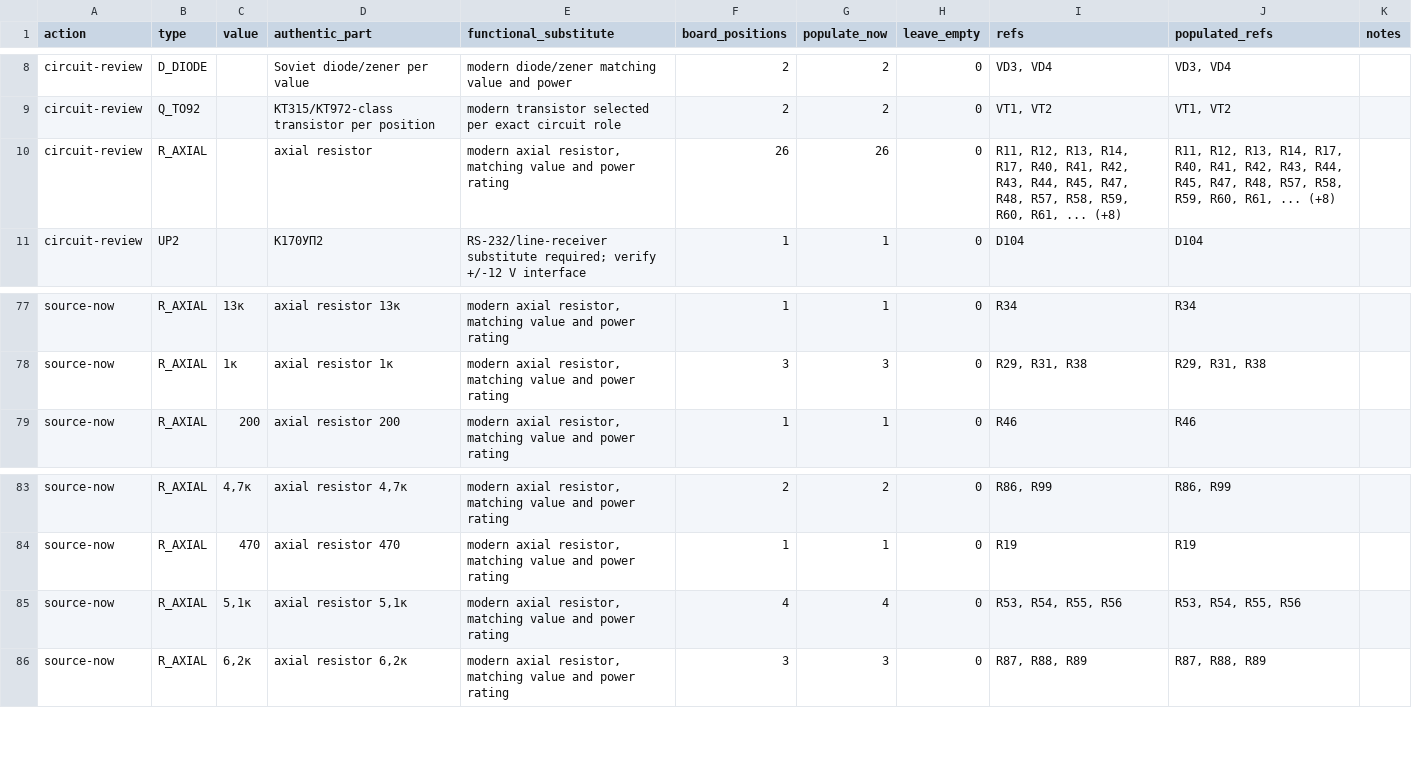
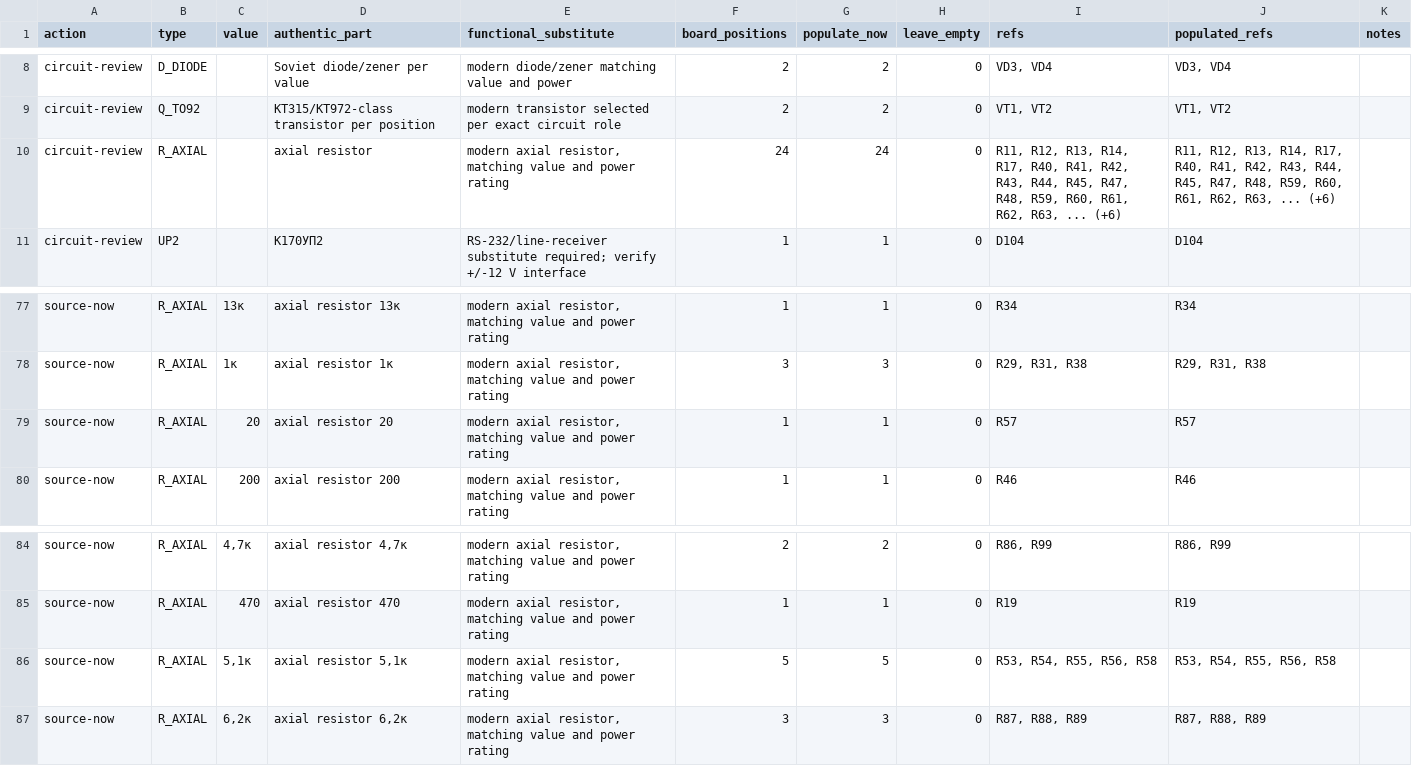
Before and after one commit to ddanila/8080-cosim, a CSV file: docs/replica-dual-config-bom.csv, drawn as a sheet; only a part is shown, gaps mark what is left out.

```diff
--- a/docs/replica-dual-config-bom.csv
+++ b/docs/replica-dual-config-bom.csv
@@ -9,3 +9,3 @@ circuit-review,D_DIODE,,Soviet diode/zener per value,modern diode/zener matching
 circuit-review,Q_TO92,,КТ315/КТ972-class transistor per position,modern transistor selected per exact circuit role,2,2,0,"VT1, VT2","VT1, VT2",
-circuit-review,R_AXIAL,,axial resistor,"modern axial resistor, matching value and power rating",26,26,0,"R11, R12, R13, R14, R17, R40, R41, R42, R43, R44, R45, R47, R48, R57, R58, R59, R60, R61, ... (+8)","R11, R12, R13, R14, R17, R40, R41, R42, R43, R44, R45, R47, R48, R57, R58, R59, R60, R61, ... (+8)",
+circuit-review,R_AXIAL,,axial resistor,"modern axial resistor, matching value and power rating",24,24,0,"R11, R12, R13, R14, R17, R40, R41, R42, R43, R44, R45, R47, R48, R59, R60, R61, R62, R63, ... (+6)","R11, R12, R13, R14, R17, R40, R41, R42, R43, R44, R45, R47, R48, R59, R60, R61, R62, R63, ... (+6)",
 circuit-review,UP2,,К170УП2,RS-232/line-receiver substitute required; verify +/-12 V interface,1,1,0,D104,D104,
@@ -78,2 +78,3 @@ source-now,R_AXIAL,13к,axial resistor 13к,"modern axial resistor, matching val
 source-now,R_AXIAL,1к,axial resistor 1к,"modern axial resistor, matching value and power rating",3,3,0,"R29, R31, R38","R29, R31, R38",
+source-now,R_AXIAL,20,axial resistor 20,"modern axial resistor, matching value and power rating",1,1,0,R57,R57,
 source-now,R_AXIAL,200,axial resistor 200,"modern axial resistor, matching value and power rating",1,1,0,R46,R46,
@@ -84,3 +85,3 @@ source-now,R_AXIAL,"4,7к","axial resistor 4,7к","modern axial resistor, matchi
 source-now,R_AXIAL,470,axial resistor 470,"modern axial resistor, matching value and power rating",1,1,0,R19,R19,
-source-now,R_AXIAL,"5,1к","axial resistor 5,1к","modern axial resistor, matching value and power rating",4,4,0,"R53, R54, R55, R56","R53, R54, R55, R56",
+source-now,R_AXIAL,"5,1к","axial resistor 5,1к","modern axial resistor, matching value and power rating",5,5,0,"R53, R54, R55, R56, R58","R53, R54, R55, R56, R58",
 source-now,R_AXIAL,"6,2к","axial resistor 6,2к","modern axial resistor, matching value and power rating",3,3,0,"R87, R88, R89","R87, R88, R89",
```
Also changed, not shown: ref/photos/juku-pcb-2/endpoints.csv, 22 other files.
